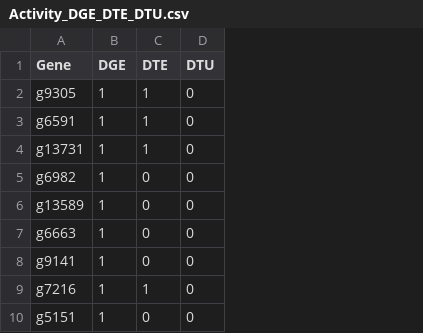
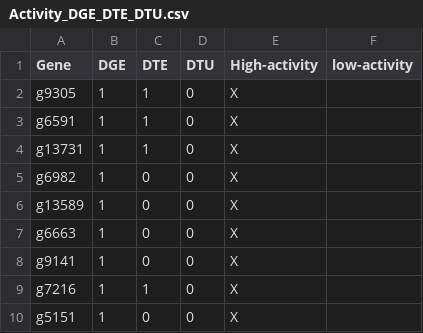
Before and after one commit to MariaCTocora/Transcriptomics-Amazonian-plant-ant, a CSV file: DGE_DTE_DTU/Data/Activity_DGE_DTE_DTU.csv, drawn as a sheet; only a part is shown; the diff names each change by its address in the sheet, - before the commit and + after, or states it on an @@ line.

Commit message:
Update Activity_DGE_DTE_DTU.csv

```diff
--- a/DGE_DTE_DTU/Data/Activity_DGE_DTE_DTU.csv
+++ b/DGE_DTE_DTU/Data/Activity_DGE_DTE_DTU.csv
+column E (High-activity), rows 2-10: all X
+column F (low-activity), empty
```
